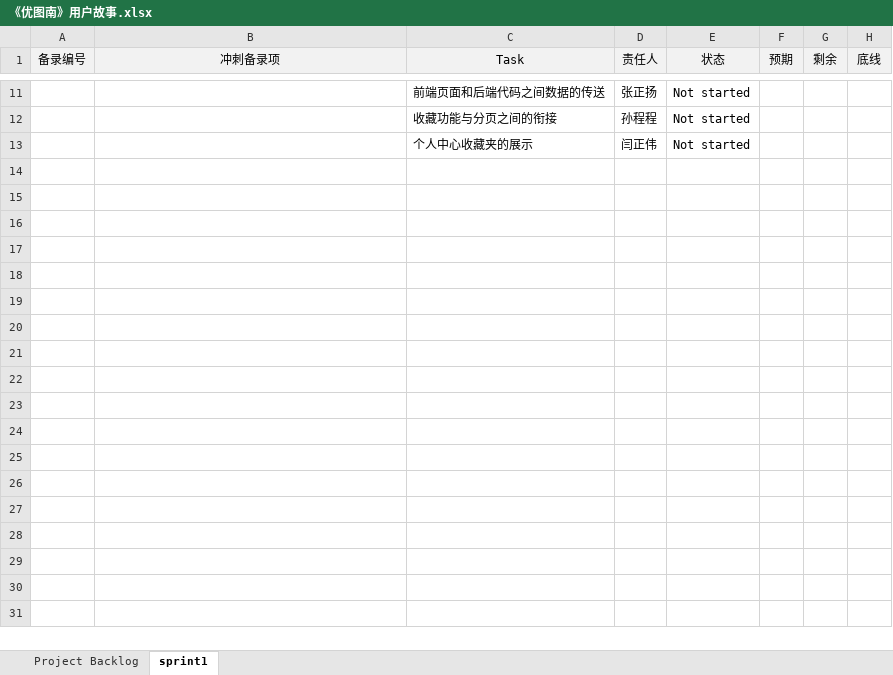
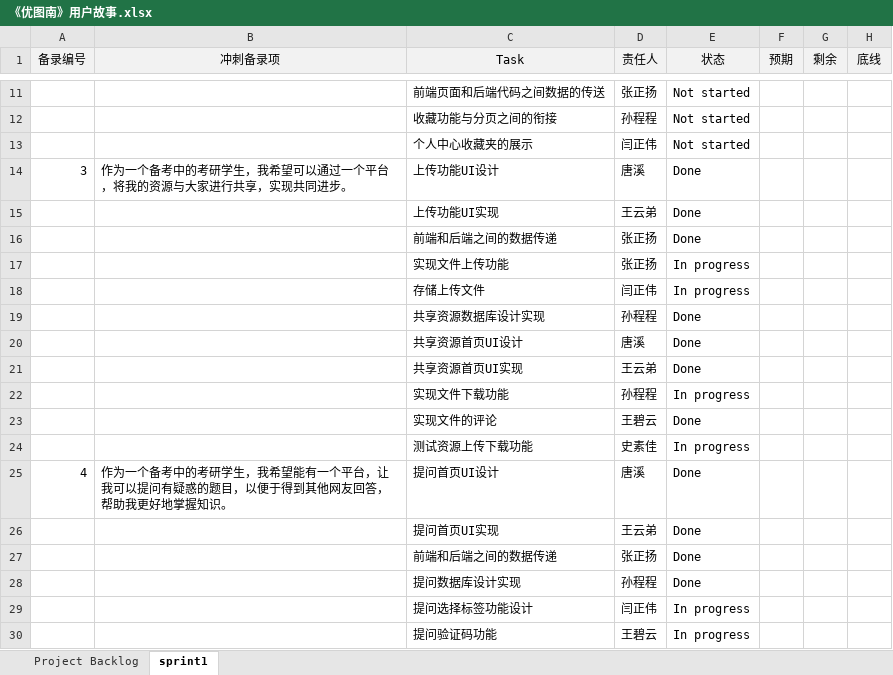
Before and after one commit to tangxi8823/software-engineering-, an Excel workbook: project/《优图南》用户故事.xlsx, sheet sprint1, drawn as a sheet; only a part is shown, gaps mark what is left out; values as stored, in another font and other column widths than the file's, no borders; the diff names each change by its address in the sheet, - before the commit and + after, or states it on an @@ line.

Commit message:
2019/1/3   18:14

```diff
--- a/project/《优图南》用户故事.xlsx (sheet sprint1)
+++ b/project/《优图南》用户故事.xlsx (sheet sprint1)
+row 14: 3 | 作为一个备考中的考研学生，我希望可以通过一个平台，将我的资源与大家进行共享，实现共同进步。 | 上传功能UI设计 | 唐溪 | Done
+row 15:  |  | 上传功能UI实现 | 王云弟 | Done
+row 16:  |  | 前端和后端之间的数据传递 | 张正扬 | Done
+row 17:  |  | 实现文件上传功能 | 张正扬 | In progress
+row 18:  |  | 存储上传文件 | 闫正伟 | In progress
+row 19:  |  | 共享资源数据库设计实现 | 孙程程 | Done
+row 20:  |  | 共享资源首页UI设计 | 唐溪 | Done
+row 21:  |  | 共享资源首页UI实现 | 王云弟 | Done
+row 22:  |  | 实现文件下载功能 | 孙程程 | In progress
+row 23:  |  | 实现文件的评论 | 王碧云 | Done
+row 24:  |  | 测试资源上传下载功能 | 史素佳 | In progress
+row 25: 4 | 作为一个备考中的考研学生，我希望能有一个平台，让我可以提问有疑惑的题目，以便于得到其他网友回答，帮助我更好地掌握知识。 | 提问首页UI设计 | 唐溪 | Done
+row 26:  |  | 提问首页UI实现 | 王云弟 | Done
+row 27:  |  | 前端和后端之间的数据传递 | 张正扬 | Done
+row 28:  |  | 提问数据库设计实现 | 孙程程 | Done
+row 29:  |  | 提问选择标签功能设计 | 闫正伟 | In progress
+row 30:  |  | 提问验证码功能 | 王碧云 | In progress
```
